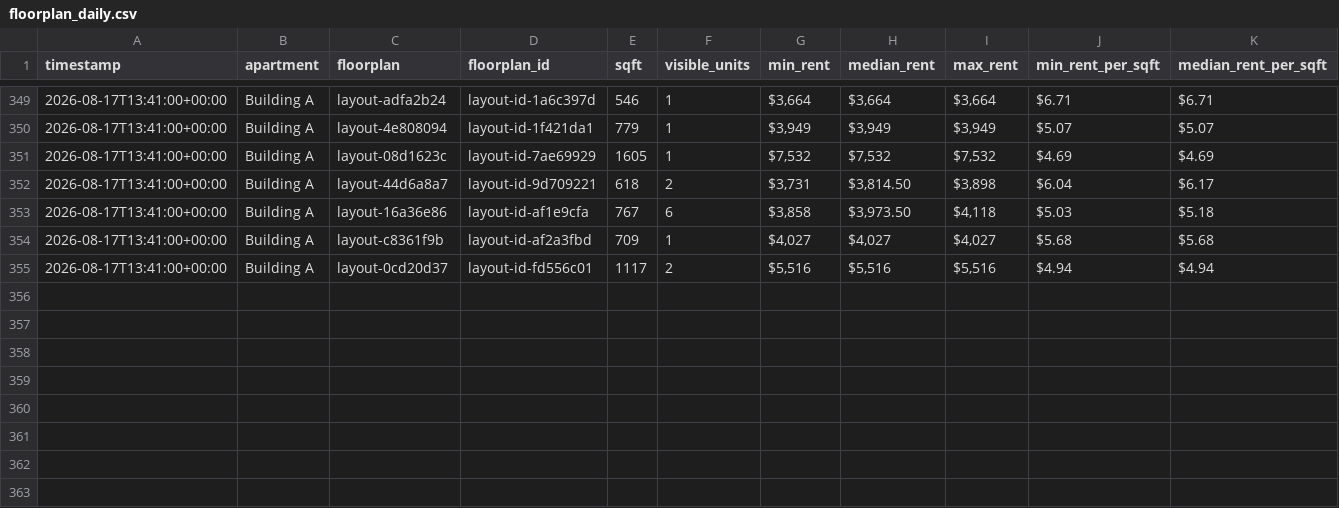
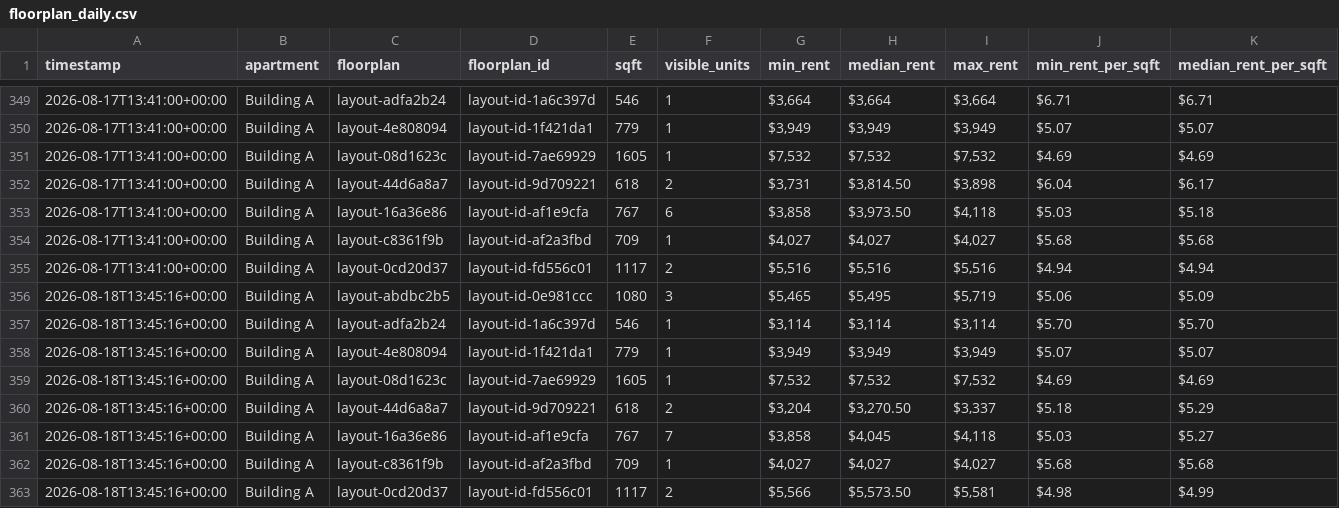
Before and after one commit to playuhh/tracker, a CSV file: data/floorplan_daily.csv, drawn as a sheet; only a part is shown, gaps mark what is left out; rows hold the shown columns only; the diff names each change by its address in the sheet, - before the commit and + after, or states it on an @@ line.

```diff
--- a/data/floorplan_daily.csv
+++ b/data/floorplan_daily.csv
+row 356: 2026-08-18T13:45:16+00:00 | Building A | layout-abdbc2b5 | layout-id-0e981ccc | 1080 | 3 | $5,465 | $5,495 | $5,719 | $5.06 | $5.09
+row 357: 2026-08-18T13:45:16+00:00 | Building A | layout-adfa2b24 | layout-id-1a6c397d | 546 | 1 | $3,114 | $3,114 | $3,114 | $5.70 | $5.70
+row 358: 2026-08-18T13:45:16+00:00 | Building A | layout-4e808094 | layout-id-1f421da1 | 779 | 1 | $3,949 | $3,949 | $3,949 | $5.07 | $5.07
+row 359: 2026-08-18T13:45:16+00:00 | Building A | layout-08d1623c | layout-id-7ae69929 | 1605 | 1 | $7,532 | $7,532 | $7,532 | $4.69 | $4.69
+row 360: 2026-08-18T13:45:16+00:00 | Building A | layout-44d6a8a7 | layout-id-9d709221 | 618 | 2 | $3,204 | $3,270.50 | $3,337 | $5.18 | $5.29
+row 361: 2026-08-18T13:45:16+00:00 | Building A | layout-16a36e86 | layout-id-af1e9cfa | 767 | 7 | $3,858 | $4,045 | $4,118 | $5.03 | $5.27
+row 362: 2026-08-18T13:45:16+00:00 | Building A | layout-c8361f9b | layout-id-af2a3fbd | 709 | 1 | $4,027 | $4,027 | $4,027 | $5.68 | $5.68
+row 363: 2026-08-18T13:45:16+00:00 | Building A | layout-0cd20d37 | layout-id-fd556c01 | 1117 | 2 | $5,566 | $5,573.50 | $5,581 | $4.98 | $4.99
```
Also changed, not shown: data/scrape_runs.csv, data/unit_prices.csv, 2 other files.
